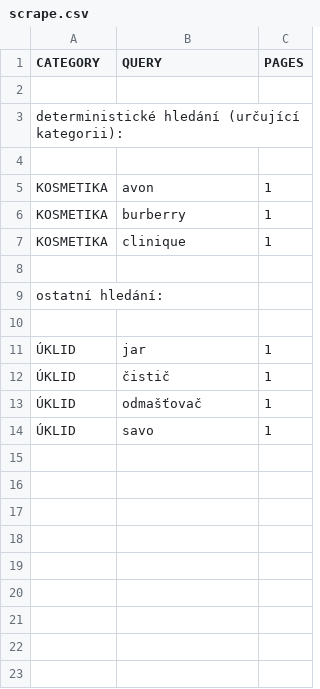
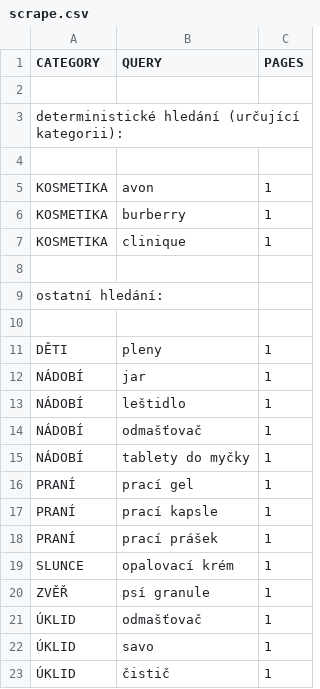
Before and after one commit to mxdpeep/koopi2, a CSV file: go/scrape.csv, drawn as a sheet.

```diff
--- a/go/scrape.csv
+++ b/go/scrape.csv
@@ -10,5 +10,14 @@ ostatní hledání:
 
-ÚKLID,jar,1
-ÚKLID,čistič,1
+DĚTI,pleny,1
+NÁDOBÍ,jar,1
+NÁDOBÍ,leštidlo,1
+NÁDOBÍ,odmašťovač,1
+NÁDOBÍ,tablety do myčky,1
+PRANÍ,prací gel,1
+PRANÍ,prací kapsle,1
+PRANÍ,prací prášek,1
+SLUNCE,opalovací krém,1
+ZVĚŘ,psí granule,1
 ÚKLID,odmašťovač,1
 ÚKLID,savo,1
+ÚKLID,čistič,1
```
Also changed, not shown: 2 other files.
